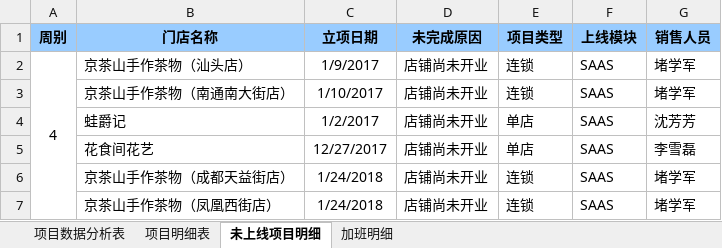
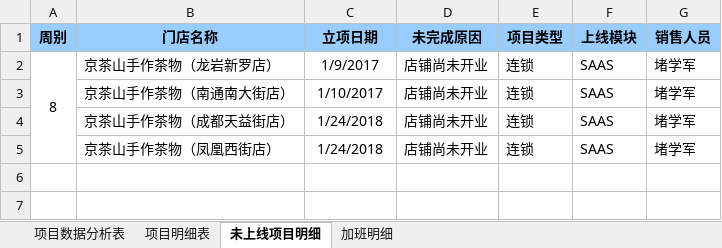
Before and after one commit to zhanglei601396810/NanJing, an Excel workbook: 周数据/《个人上线率统计表》-潘辰.xlsx, sheet 未上线项目明细, drawn as a sheet; values as stored, in another font and other column widths than the file's, no borders; the diff names each change by its address in the sheet, - before the commit and + after, or states it on an @@ line.

```diff
--- a/周数据/《个人上线率统计表》-潘辰.xlsx (sheet 未上线项目明细)
+++ b/周数据/《个人上线率统计表》-潘辰.xlsx (sheet 未上线项目明细)
-A2 (周别): 4
+A2 (周别): 8
-B2 (门店名称): 京茶山手作茶物（汕头店）
+B2 (门店名称): 京茶山手作茶物（龙岩新罗店）
-row 4:  | 蛙爵记 | 1/2/2017 | 店铺尚未开业 | 单店 | SAAS | 沈芳芳
-row 5:  | 花食间花艺 | 12/27/2017 | 店铺尚未开业 | 单店 | SAAS | 李雪磊
```
Also changed, not shown: sheet 项目明细表, 周数据/《个人上线率统计表》-徐沛华.xlsx, 问题记录/《项目问题记录表》-南京实施部-徐沛华.xlsx, 19 other files.
